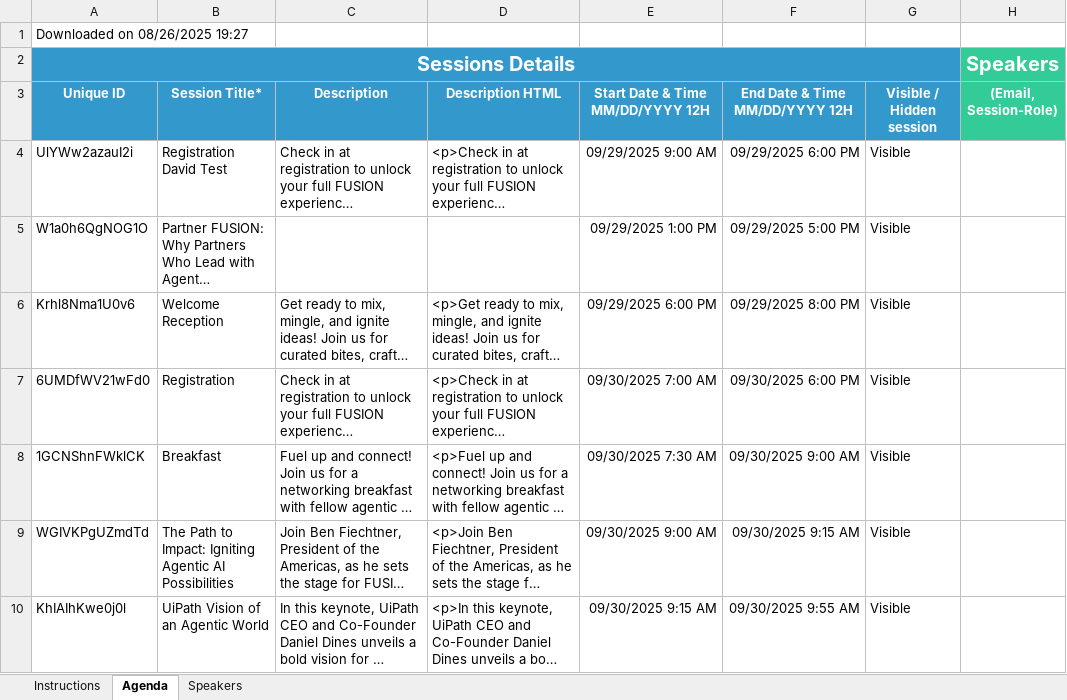
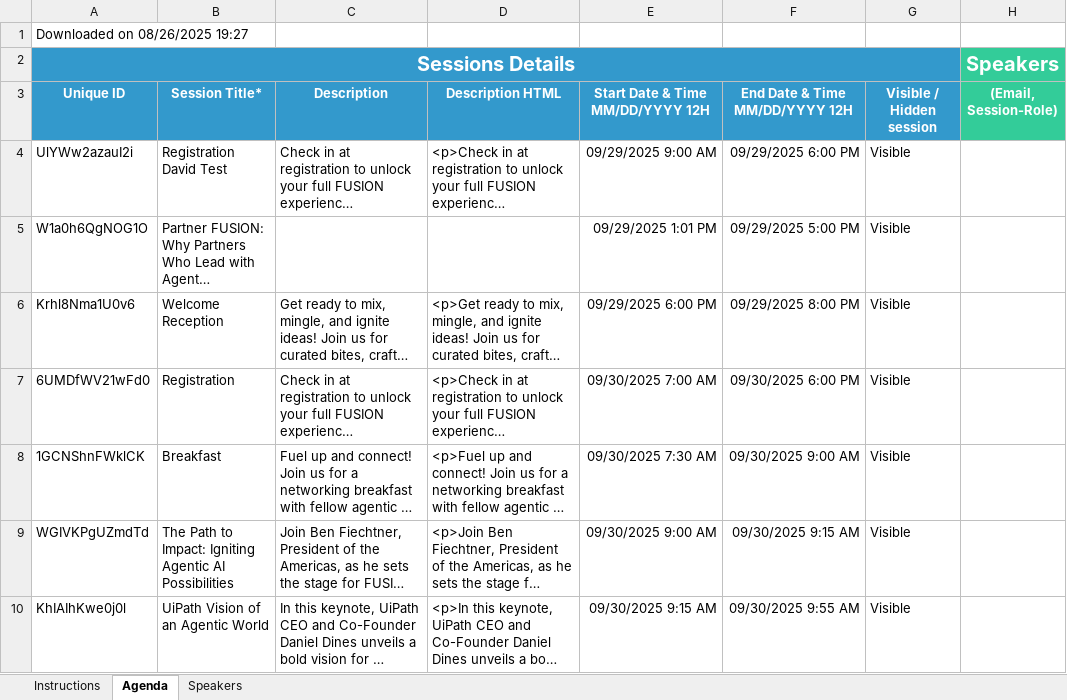
Before and after one commit to uipathlabs-dev/fusion-agenda, an Excel workbook: data/FUSION Agenda_082625.xlsx, sheet Agenda, drawn as a sheet; only a part is shown; long unchanged cells end in …; values as stored, in another font and other column widths than the file's, no borders; the diff names each change by its address in the sheet, - before the commit and + after, or states it on an @@ line.

Commit message:
Update agenda Excel file via secure web upload\n\n📊 Uploaded: FUSION Agenda_082625.xlsx\n📅 Time: 2025-09-03T02:32:50.869Z\n🔐 Via: Secure Upload Interface

```diff
--- a/data/FUSION Agenda_082625.xlsx (sheet Agenda)
+++ b/data/FUSION Agenda_082625.xlsx (sheet Agenda)
-E5 (Start Date & Time MM/DD/YYYY 12H): 09/29/2025 1:00 PM
+E5 (Start Date & Time MM/DD/YYYY 12H): 09/29/2025 1:01 PM
```
